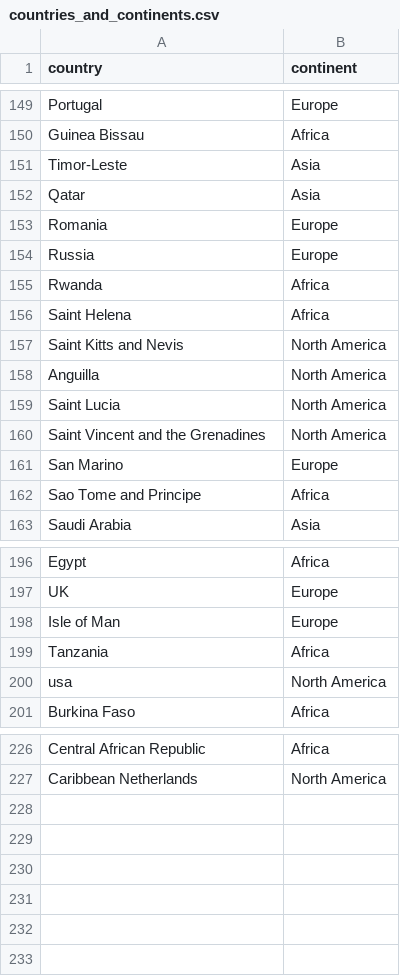
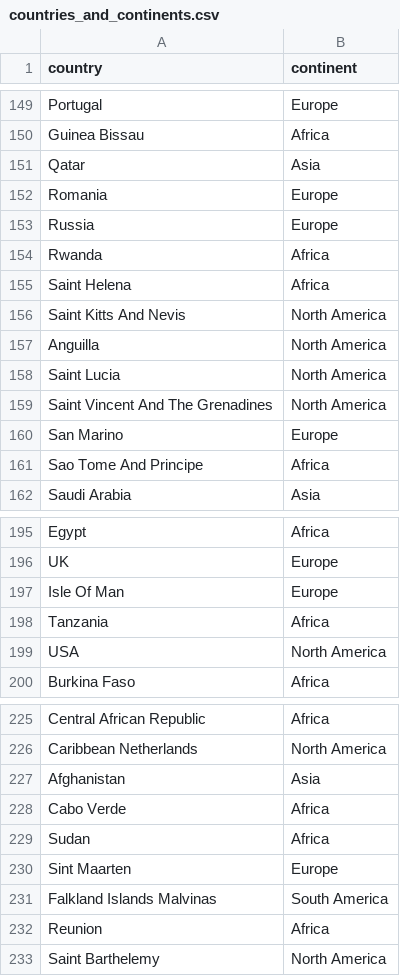
Before and after one commit to Toastaspiring/MSPR-ANALIZE-IT, a CSV file: files/countries_and_continents.csv, drawn as a sheet; only a part is shown, gaps mark what is left out; the diff covers the shown part only.

Commit message:
modif csv

```diff
--- a/files/countries_and_continents.csv
+++ b/files/countries_and_continents.csv
@@ -150,3 +150,2 @@ Portugal,Europe
 Guinea Bissau,Africa
-Timor-Leste,Asia
 Qatar,Asia
@@ -156,8 +155,8 @@ Rwanda,Africa
 Saint Helena,Africa
-Saint Kitts and Nevis,North America
+Saint Kitts And Nevis,North America
 Anguilla,North America
 Saint Lucia,North America
-Saint Vincent and the Grenadines,North America
+Saint Vincent And The Grenadines,North America
 San Marino,Europe
-Sao Tome and Principe,Africa
+Sao Tome And Principe,Africa
 Saudi Arabia,Asia
@@ -197,5 +196,5 @@ Egypt,Africa
 UK,Europe
-Isle of Man,Europe
+Isle Of Man,Europe
 Tanzania,Africa
-usa,North America
+USA,North America
 Burkina Faso,Africa
@@ -227 +226,8 @@ Central African Republic,Africa
 Caribbean Netherlands,North America
+Afghanistan,Asia
+Cabo Verde,Africa
+Sudan,Africa
+Sint Maarten,Europe
+Falkland Islands Malvinas,South America
+Reunion,Africa
+Saint Barthelemy,North America
```
Also changed, not shown: 5 edited cells elsewhere in this file.
